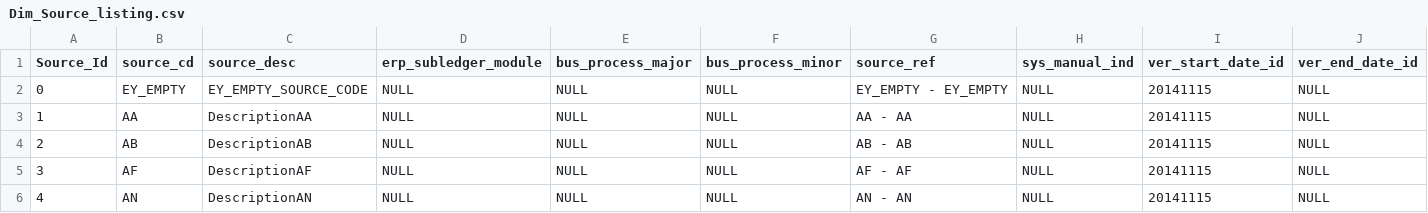
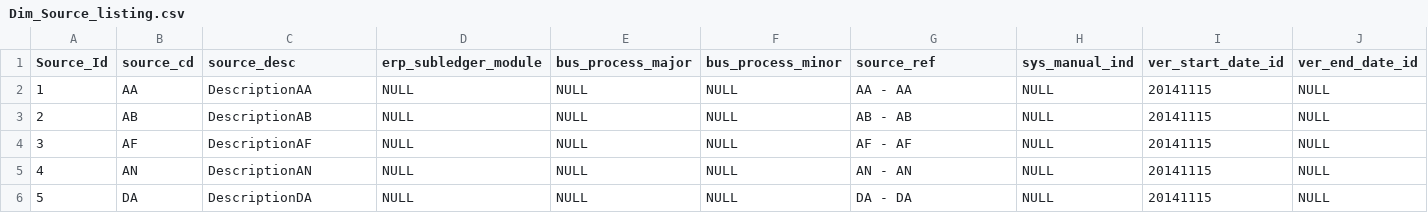
Before and after one commit to JavaMuller/hive-test-harness, a CSV file: src/main/resources/data/converted/Dim_Source_listing.csv, drawn as a sheet; only a part is shown; the shorter side is filled out with more unchanged rows; rows hold the shown columns only; the diff names each change by its address in the sheet, - before the commit and + after, or states it on an @@ line.

```diff
--- a/src/main/resources/data/converted/Dim_Source_listing.csv
+++ b/src/main/resources/data/converted/Dim_Source_listing.csv
-row 2: 0 | EY_EMPTY | EY_EMPTY_SOURCE_CODE | NULL | NULL | NULL | EY_EMPTY - EY_EMPTY | NULL | 20141115 | NULL
```
Also changed, not shown: src/main/resources/data/converted/Dim_BU.csv, src/main/resources/data/converted/Dim_Preparer.csv, 5 other files.
